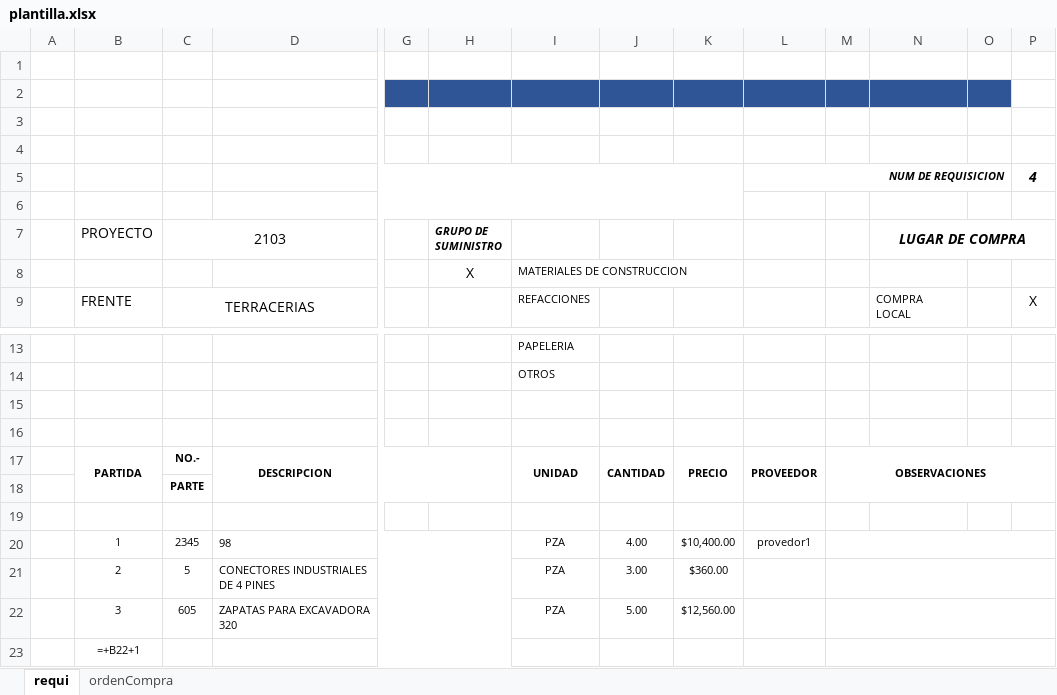
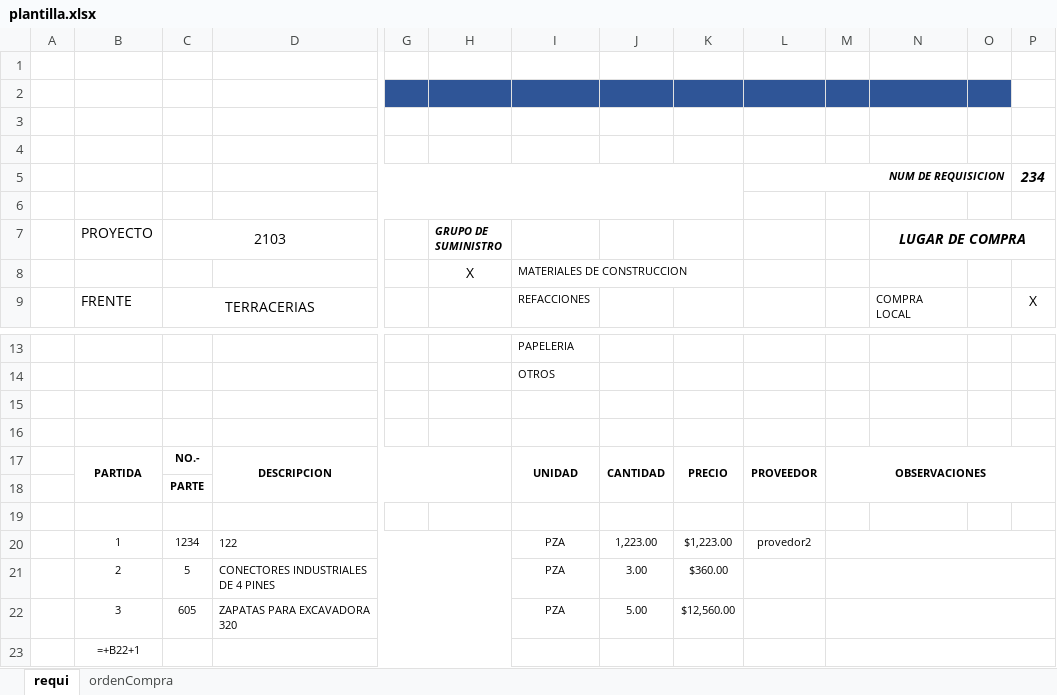
Before and after one commit to Ismael1699/TBTapp, an Excel workbook: app/api/excelMod/plantilla.xlsx, sheet requi, drawn as a sheet; only a part is shown, gaps mark what is left out; values as stored, in another font and other column widths than the file's, no borders; formulas without a stored value are shown as written; removed rows and columns are numbered as before the commit, all else as after; rows hold the shown columns only; the diff names each change by its address in the sheet, - before the commit and + after, or states it on an @@ line.

```diff
--- a/app/api/excelMod/plantilla.xlsx (sheet requi)
+++ b/app/api/excelMod/plantilla.xlsx (sheet requi)
-P5: 4
+P5: 234
-row 20:  | 1 | 2345 | 98 |  |  | PZA | 4.00 | $10,400.00 | provedor1
+row 20:  | 1 | 1234 | 122 |  |  | PZA | 1,223.00 | $1,223.00 | provedor2
```
Also changed, not shown: 1 other file.
